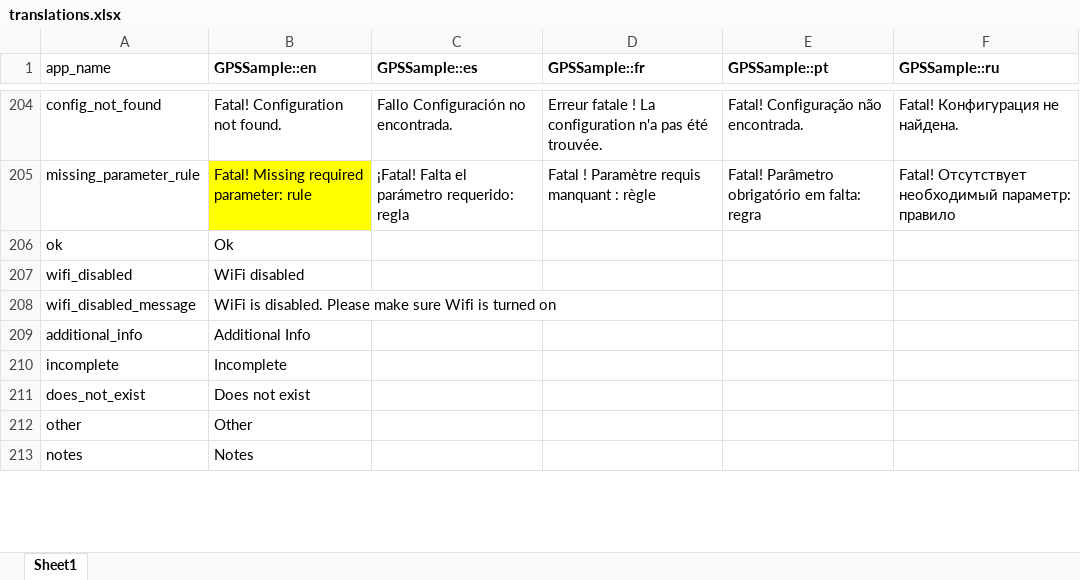
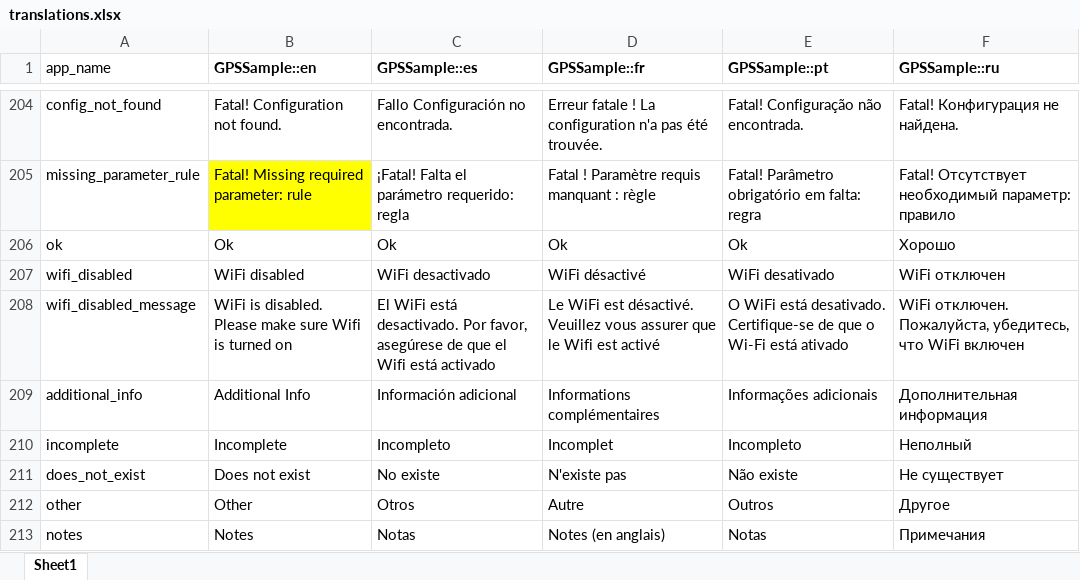
Before and after one commit to GPS-Sample/GPS-Sample, an Excel workbook: translations/translations.xlsx, sheet Sheet1, drawn as a sheet; only a part is shown, gaps mark what is left out; values as stored, in another font and other column widths than the file's, no borders; the diff covers the shown part only; the diff names each change by its address in the sheet, - before the commit and + after, or states it on an @@ line.

```diff
--- a/translations/translations.xlsx (sheet Sheet1)
+++ b/translations/translations.xlsx (sheet Sheet1)
-C206 (GPSSample::es): (empty)
+C206 (GPSSample::es): Ok
-D206 (GPSSample::fr): (empty)
+D206 (GPSSample::fr): Ok
-E206 (GPSSample::pt): (empty)
+E206 (GPSSample::pt): Ok
-F206 (GPSSample::ru): (empty)
+F206 (GPSSample::ru): Хорошо
-C207 (GPSSample::es): (empty)
+C207 (GPSSample::es): WiFi desactivado
-D207 (GPSSample::fr): (empty)
+D207 (GPSSample::fr): WiFi désactivé
-E207 (GPSSample::pt): (empty)
+E207 (GPSSample::pt): WiFi desativado
-F207 (GPSSample::ru): (empty)
+F207 (GPSSample::ru): WiFi отключен
-C208 (GPSSample::es): (empty)
+C208 (GPSSample::es): El WiFi está desactivado. Por favor, asegúrese de que el Wifi está activado
-D208 (GPSSample::fr): (empty)
+D208 (GPSSample::fr): Le WiFi est désactivé. Veuillez vous assurer que le Wifi est activé
-E208 (GPSSample::pt): (empty)
+E208 (GPSSample::pt): O WiFi está desativado. Certifique-se de que o Wi-Fi está ativado
-F208 (GPSSample::ru): (empty)
+F208 (GPSSample::ru): WiFi отключен. Пожалуйста, убедитесь, что WiFi включен
-C209 (GPSSample::es): (empty)
+C209 (GPSSample::es): Información adicional
-D209 (GPSSample::fr): (empty)
+D209 (GPSSample::fr): Informations complémentaires
-E209 (GPSSample::pt): (empty)
+E209 (GPSSample::pt): Informações adicionais
-F209 (GPSSample::ru): (empty)
+F209 (GPSSample::ru): Дополнительная информация
-C210 (GPSSample::es): (empty)
+C210 (GPSSample::es): Incompleto
-D210 (GPSSample::fr): (empty)
+D210 (GPSSample::fr): Incomplet
-E210 (GPSSample::pt): (empty)
+E210 (GPSSample::pt): Incompleto
-F210 (GPSSample::ru): (empty)
+F210 (GPSSample::ru): Неполный
-C211 (GPSSample::es): (empty)
+C211 (GPSSample::es): No existe
-D211 (GPSSample::fr): (empty)
+D211 (GPSSample::fr): N'existe pas
-E211 (GPSSample::pt): (empty)
+E211 (GPSSample::pt): Não existe
-F211 (GPSSample::ru): (empty)
+F211 (GPSSample::ru): Не существует
-C212 (GPSSample::es): (empty)
+C212 (GPSSample::es): Otros
-D212 (GPSSample::fr): (empty)
+D212 (GPSSample::fr): Autre
-E212 (GPSSample::pt): (empty)
+E212 (GPSSample::pt): Outros
-F212 (GPSSample::ru): (empty)
+F212 (GPSSample::ru): Другое
-C213 (GPSSample::es): (empty)
+C213 (GPSSample::es): Notas
-D213 (GPSSample::fr): (empty)
+D213 (GPSSample::fr): Notes (en anglais)
-E213 (GPSSample::pt): (empty)
+E213 (GPSSample::pt): Notas
-F213 (GPSSample::ru): (empty)
+F213 (GPSSample::ru): Примечания
```
Also changed, not shown: 8 edited cells elsewhere in this sheet, 9 other files.
